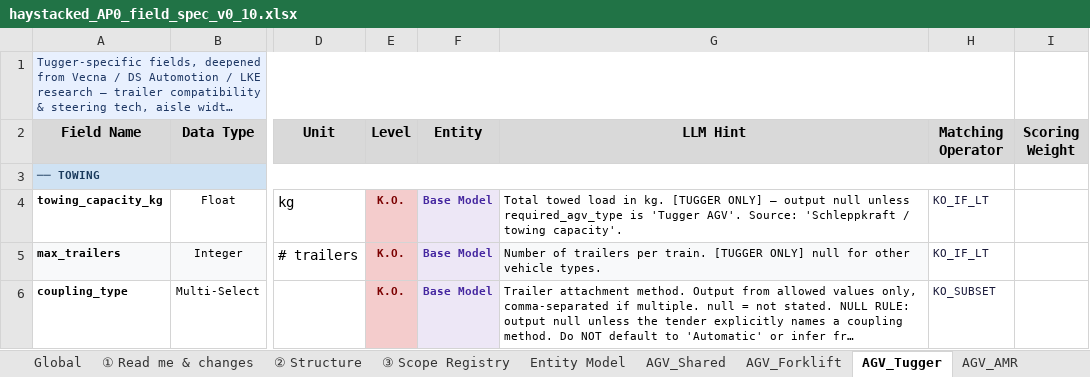
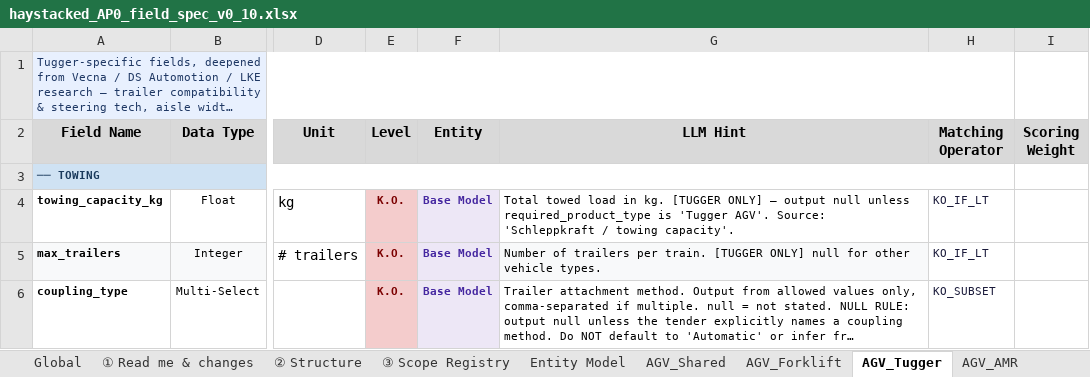
Before and after one commit to deegmann/haystacked, an Excel workbook: Spec/haystacked_AP0_field_spec_v0_10.xlsx, sheet AGV_Tugger, drawn as a sheet; only a part is shown, gaps mark what is left out; long unchanged cells end in …; values as stored, in another font and other column widths than the file's, no borders; the diff names each change by its address in the sheet, - before the commit and + after, or states it on an @@ line.

```diff
--- a/Spec/haystacked_AP0_field_spec_v0_10.xlsx (sheet AGV_Tugger)
+++ b/Spec/haystacked_AP0_field_spec_v0_10.xlsx (sheet AGV_Tugger)
-G4 (LLM Hint): …null unless required_agv_type is 'Tugger…
+G4 (LLM Hint): …null unless required_product_type is 'Tugger…
```
Also changed, not shown: sheet ② Structure, sheet Global, 57 other files.
